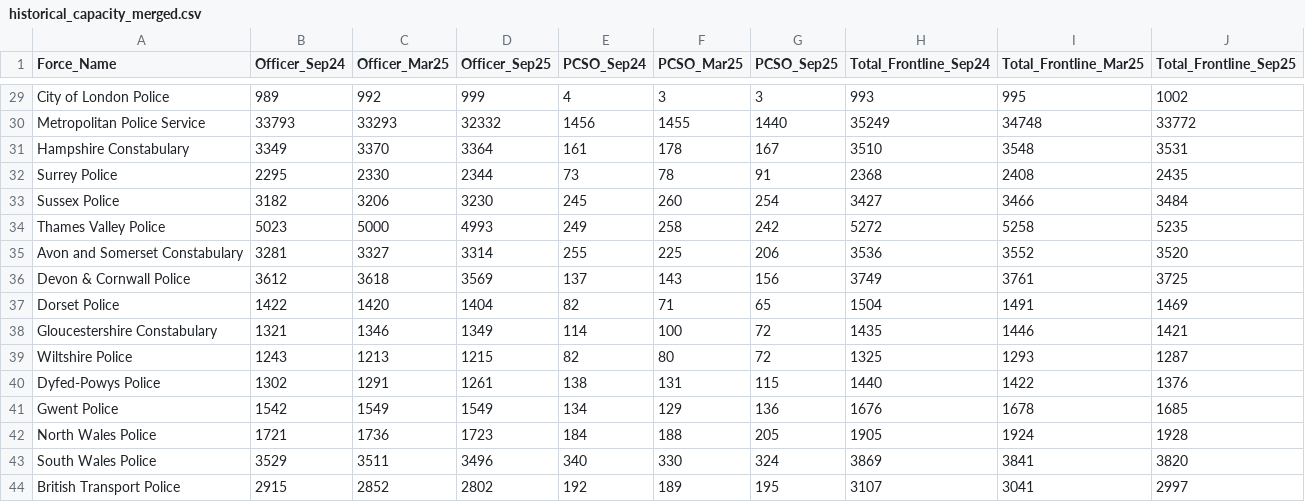
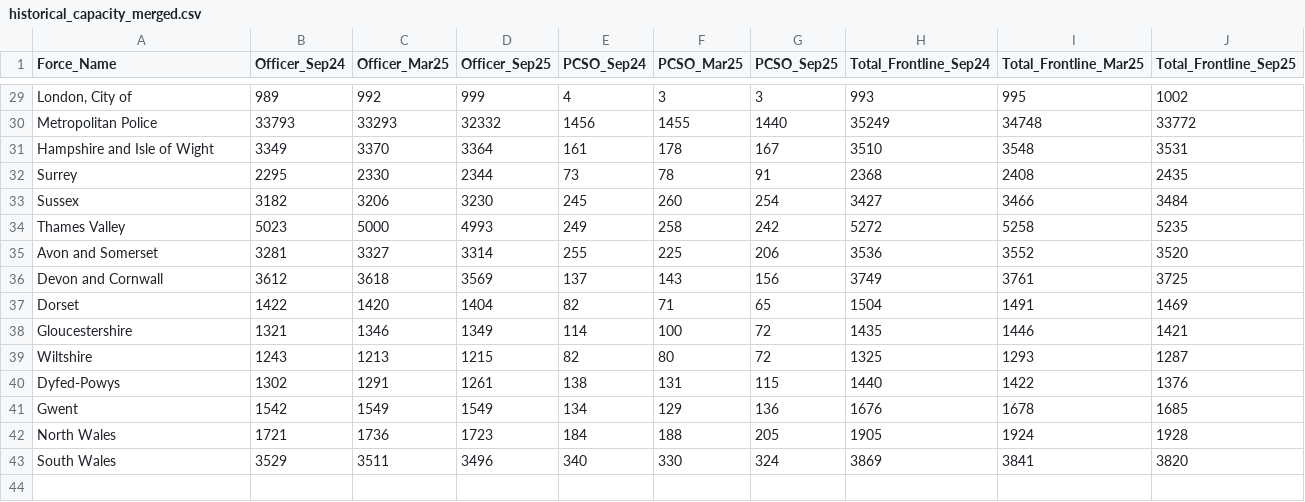
Before and after one commit to Vlady24/CBL-Group-23, a CSV file: other_data/historical_capacity_merged.csv, drawn as a sheet; only a part is shown, gaps mark what is left out; removed rows and columns are numbered as before the commit, all else as after; the diff covers the shown part only; the diff names each change by its address in the sheet, - before the commit and + after, or states it on an @@ line.

```diff
--- a/other_data/historical_capacity_merged.csv
+++ b/other_data/historical_capacity_merged.csv
-A29 (Force_Name): City of London Police
+A29 (Force_Name): London, City of
-A30 (Force_Name): Metropolitan Police Service
+A30 (Force_Name): Metropolitan Police
-A31 (Force_Name): Hampshire Constabulary
+A31 (Force_Name): Hampshire and Isle of Wight
-A32 (Force_Name): Surrey Police
+A32 (Force_Name): Surrey
-A33 (Force_Name): Sussex Police
+A33 (Force_Name): Sussex
-A34 (Force_Name): Thames Valley Police
+A34 (Force_Name): Thames Valley
-A35 (Force_Name): Avon and Somerset Constabulary
+A35 (Force_Name): Avon and Somerset
-A36 (Force_Name): Devon & Cornwall Police
+A36 (Force_Name): Devon and Cornwall
-A37 (Force_Name): Dorset Police
+A37 (Force_Name): Dorset
-A38 (Force_Name): Gloucestershire Constabulary
+A38 (Force_Name): Gloucestershire
-A39 (Force_Name): Wiltshire Police
+A39 (Force_Name): Wiltshire
-A40 (Force_Name): Dyfed-Powys Police
+A40 (Force_Name): Dyfed-Powys
-A41 (Force_Name): Gwent Police
+A41 (Force_Name): Gwent
-A42 (Force_Name): North Wales Police
+A42 (Force_Name): North Wales
-A43 (Force_Name): South Wales Police
+A43 (Force_Name): South Wales
-row 44: British Transport Police | 2915 | 2852 | 2802 | 192 | 189 | 195 | 3107 | 3041 | 2997
```
Also changed, not shown: 1 added row, 1 removed row and 26 edited cells elsewhere in this file, 3 other files.
